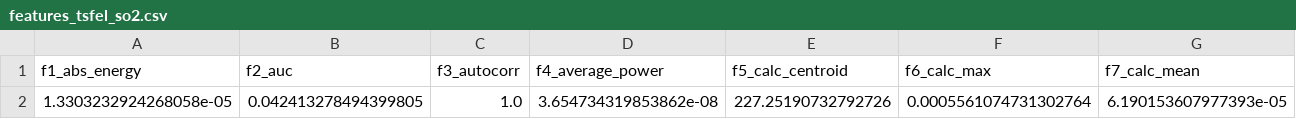
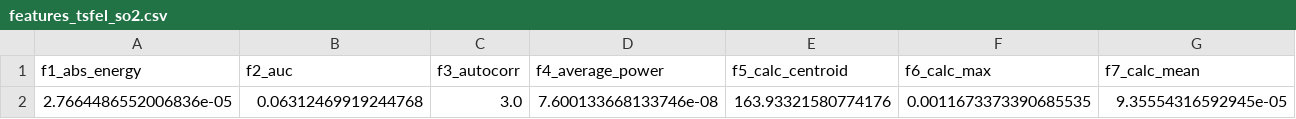
Before and after one commit to IlhamInsight/proyek_sain_data, a CSV file: src/4-data_preparation/data/features_tsfel_so2.csv, drawn as a sheet; only a part is shown; removed rows and columns are numbered as before the commit, all else as after; rows hold the shown columns only; the diff names each change by its address in the sheet, - before the commit and + after, or states it on an @@ line.

```diff
--- a/src/4-data_preparation/data/features_tsfel_so2.csv
+++ b/src/4-data_preparation/data/features_tsfel_so2.csv
-row 2: 1.3303232924268058e-05 | 0.042413278494399805 | 1.0 | 3.654734319853862e-08 | 227.25190732792726 | 0.0005561074731302764 | 6.190153607977393e-05
+row 2: 2.7664486552006836e-05 | 0.06312469919244768 | 3.0 | 7.600133668133746e-08 | 163.93321580774176 | 0.0011673373390685535 | 9.35554316592945e-05
```
Also changed, not shown: src/2-pengambilan_data/data/data_kualitas_udara_mendenrejo.csv, src/4-data_preparation/data/data_prepared.csv, 8 other files.
